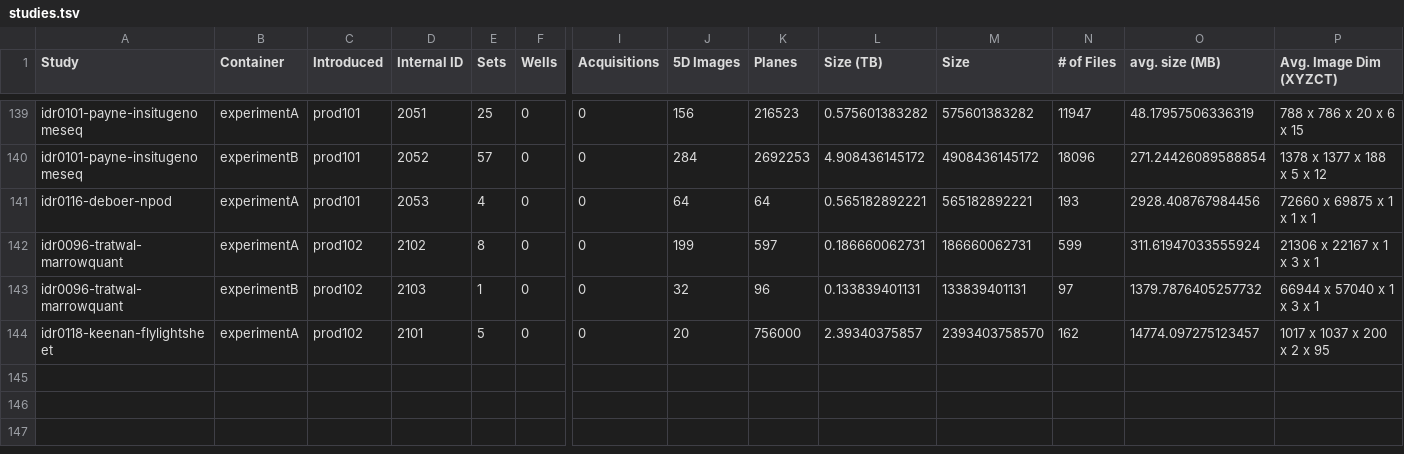
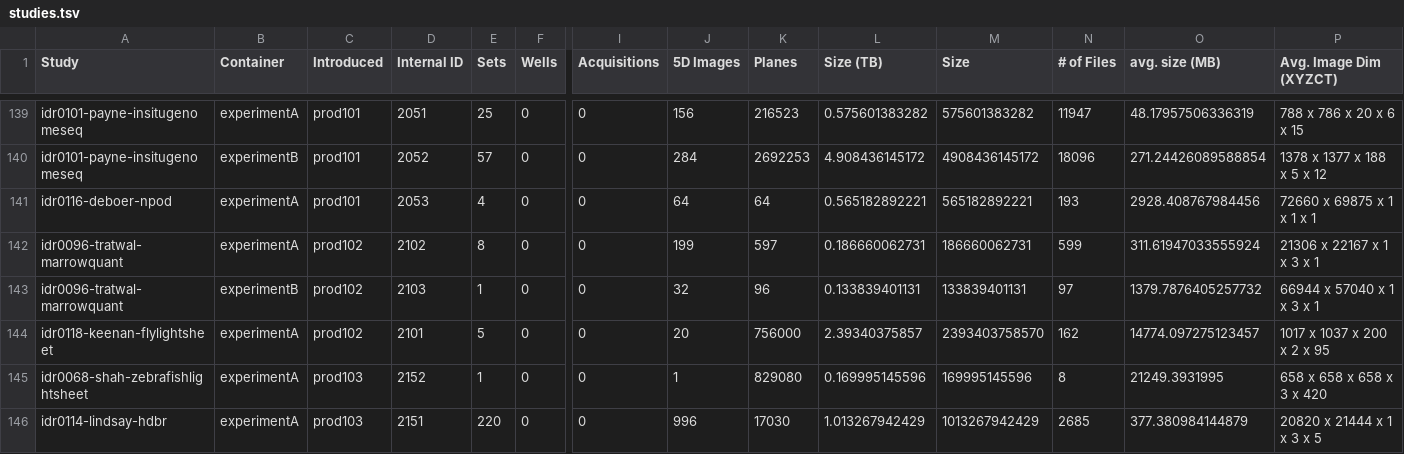
Before and after one commit to IDR/idr.openmicroscopy.org, a TSV file: _data/studies.tsv, drawn as a sheet; only a part is shown, gaps mark what is left out; rows hold the shown columns only; the diff names each change by its address in the sheet, - before the commit and + after, or states it on an @@ line.

Commit message:
Update studies file for 68 and 114

```diff
--- a/_data/studies.tsv
+++ b/_data/studies.tsv
+row 145: idr0068-shah-zebrafishlightsheet | experimentA | prod103 | 2152 | 1 | 0 | 0 | 1 | 829080 | 0.169995145596 | 169995145596 | 8 | 21249.3931995 | 658 x 658 x 658 x 3 x 420
+row 146: idr0114-lindsay-hdbr | experimentA | prod103 | 2151 | 220 | 0 | 0 | 996 | 17030 | 1.013267942429 | 1013267942429 | 2685 | 377.380984144879 | 20820 x 21444 x 1 x 3 x 5
```
